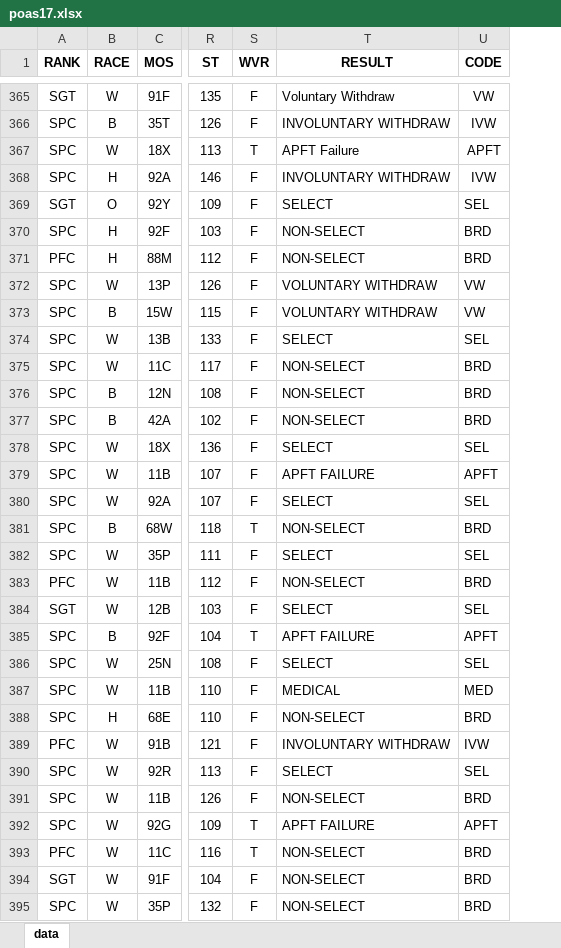
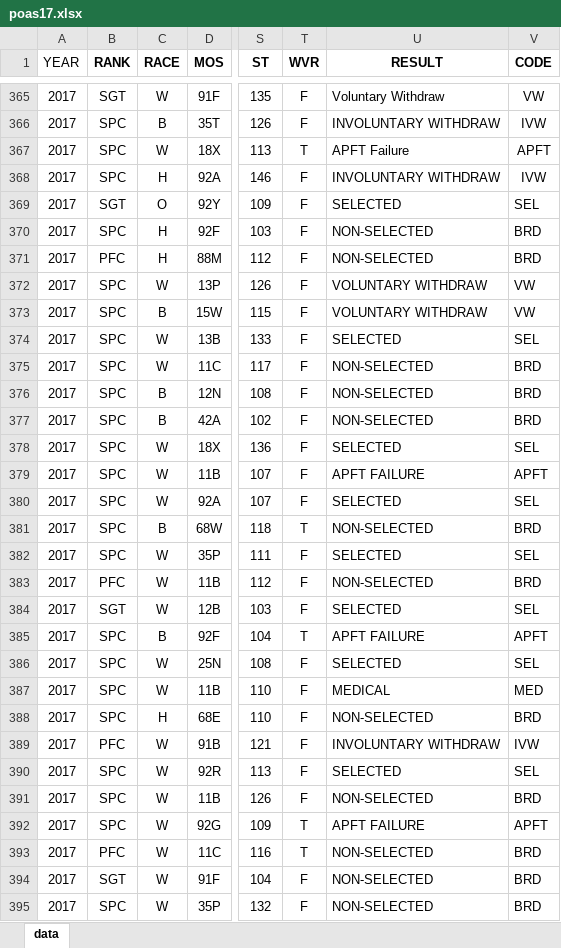
Before and after one commit to JaimeVRodriguez/psyop_selection_analysis, an Excel workbook: data/poas/poas17.xlsx, sheet data, drawn as a sheet; only a part is shown, gaps mark what is left out; values as stored, in another font and other column widths than the file's, no borders; addresses are those after the commit; the diff covers the shown part only; the diff names each change by its address in the sheet, - before the commit and + after, or states it on an @@ line.

```diff
--- a/data/poas/poas17.xlsx (sheet data)
+++ b/data/poas/poas17.xlsx (sheet data)
+column A (YEAR), rows 365-395: all 2017
-U369 (RESULT): SELECT
+U369 (RESULT): SELECTED
-U370:U371 (RESULT): NON-SELECT
+U370:U371 (RESULT): NON-SELECTED
-U374 (RESULT): SELECT
+U374 (RESULT): SELECTED
-U375:U377 (RESULT): NON-SELECT
+U375:U377 (RESULT): NON-SELECTED
-U378 (RESULT): SELECT
+U378 (RESULT): SELECTED
-U380 (RESULT): SELECT
+U380 (RESULT): SELECTED
-U381 (RESULT): NON-SELECT
+U381 (RESULT): NON-SELECTED
-U382 (RESULT): SELECT
+U382 (RESULT): SELECTED
-U383 (RESULT): NON-SELECT
+U383 (RESULT): NON-SELECTED
-U384 (RESULT): SELECT
+U384 (RESULT): SELECTED
-U386 (RESULT): SELECT
+U386 (RESULT): SELECTED
-U388 (RESULT): NON-SELECT
+U388 (RESULT): NON-SELECTED
-U390 (RESULT): SELECT
+U390 (RESULT): SELECTED
-U391 (RESULT): NON-SELECT
+U391 (RESULT): NON-SELECTED
-U393:U395 (RESULT): NON-SELECT
+U393:U395 (RESULT): NON-SELECTED
```
Also changed, not shown: 181 edited cells elsewhere in this sheet, data/poas/poas.xlsx, data/poas/poas16.xlsx, 10 other files.
